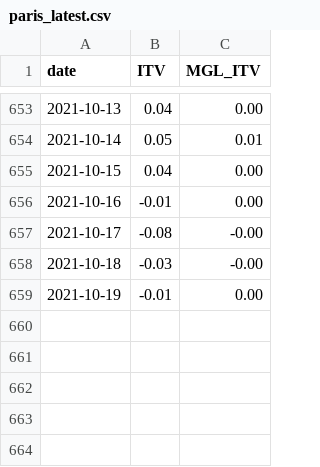
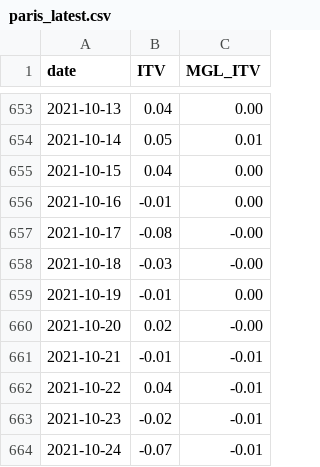
Before and after one commit to CEREMA/data-trafic, a CSV file: collectivites/paris_latest.csv, drawn as a sheet; only a part is shown, gaps mark what is left out; the diff names each change by its address in the sheet, - before the commit and + after, or states it on an @@ line.

```diff
--- a/collectivites/paris_latest.csv
+++ b/collectivites/paris_latest.csv
+row 660: 2021-10-20 | 0.02 | -0.00
+row 661: 2021-10-21 | -0.01 | -0.01
+row 662: 2021-10-22 | 0.04 | -0.01
+row 663: 2021-10-23 | -0.02 | -0.01
+row 664: 2021-10-24 | -0.07 | -0.01
```
Also changed, not shown: collectivites/paris_brut_latest.csv, 3 other files.
